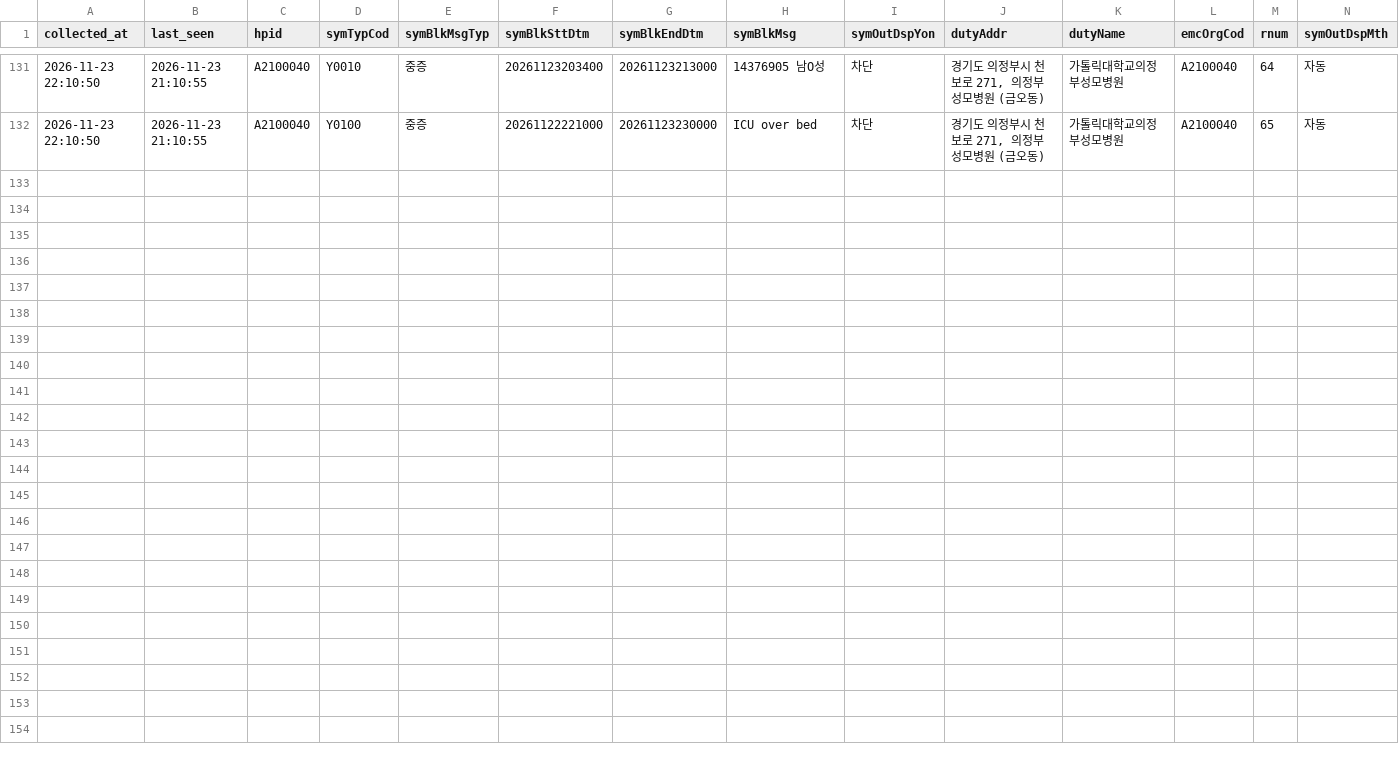
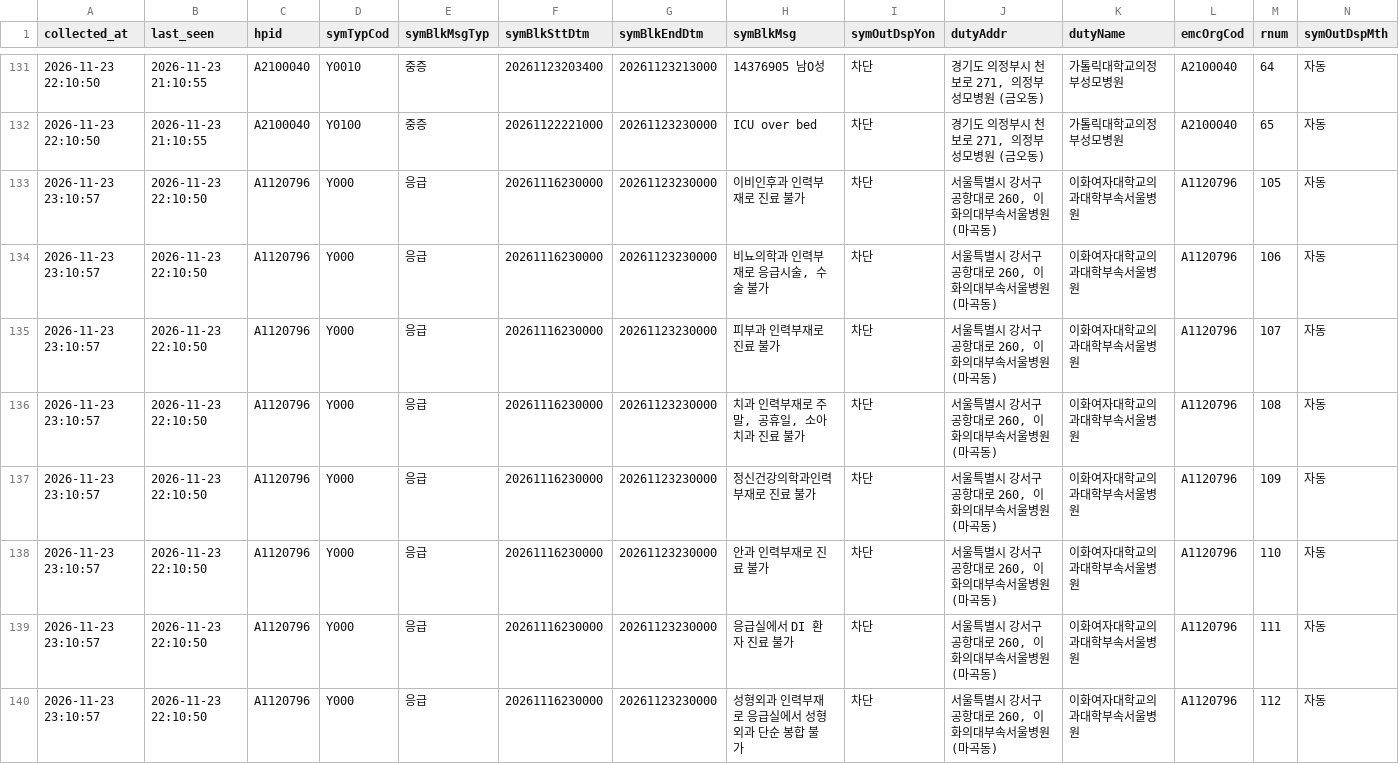
Before and after one commit to hyun19393/GoldenTime, a CSV file: data/messages_gone/2026-11-23.csv, drawn as a sheet; only a part is shown, gaps mark what is left out; rows hold the shown columns only; the diff names each change by its address in the sheet, - before the commit and + after, or states it on an @@ line.

```diff
--- a/data/messages_gone/2026-11-23.csv
+++ b/data/messages_gone/2026-11-23.csv
+row 133: 2026-11-23 23:10:57 | 2026-11-23 22:10:50 | A1120796 | Y000 | 응급 | 20261116230000 | 20261123230000 | 이비인후과 인력부재로 진료 불가 | 차단 | 서울특별시 강서구 공항대로 260, 이화의대부속서울병원 (마곡동) | 이화여자대학교의과대학부속서울병원 | A1120796 | 105 | 자동
+row 134: 2026-11-23 23:10:57 | 2026-11-23 22:10:50 | A1120796 | Y000 | 응급 | 20261116230000 | 20261123230000 | 비뇨의학과 인력부재로 응급시술, 수술 불가 | 차단 | 서울특별시 강서구 공항대로 260, 이화의대부속서울병원 (마곡동) | 이화여자대학교의과대학부속서울병원 | A1120796 | 106 | 자동
+row 135: 2026-11-23 23:10:57 | 2026-11-23 22:10:50 | A1120796 | Y000 | 응급 | 20261116230000 | 20261123230000 | 피부과 인력부재로 진료 불가 | 차단 | 서울특별시 강서구 공항대로 260, 이화의대부속서울병원 (마곡동) | 이화여자대학교의과대학부속서울병원 | A1120796 | 107 | 자동
+row 136: 2026-11-23 23:10:57 | 2026-11-23 22:10:50 | A1120796 | Y000 | 응급 | 20261116230000 | 20261123230000 | 치과 인력부재로 주말, 공휴일, 소아 치과 진료 불가 | 차단 | 서울특별시 강서구 공항대로 260, 이화의대부속서울병원 (마곡동) | 이화여자대학교의과대학부속서울병원 | A1120796 | 108 | 자동
+row 137: 2026-11-23 23:10:57 | 2026-11-23 22:10:50 | A1120796 | Y000 | 응급 | 20261116230000 | 20261123230000 | 정신건강의학과인력부재로 진료 불가 | 차단 | 서울특별시 강서구 공항대로 260, 이화의대부속서울병원 (마곡동) | 이화여자대학교의과대학부속서울병원 | A1120796 | 109 | 자동
+row 138: 2026-11-23 23:10:57 | 2026-11-23 22:10:50 | A1120796 | Y000 | 응급 | 20261116230000 | 20261123230000 | 안과 인력부재로 진료 불가 | 차단 | 서울특별시 강서구 공항대로 260, 이화의대부속서울병원 (마곡동) | 이화여자대학교의과대학부속서울병원 | A1120796 | 110 | 자동
+row 139: 2026-11-23 23:10:57 | 2026-11-23 22:10:50 | A1120796 | Y000 | 응급 | 20261116230000 | 20261123230000 | 응급실에서 DI 환자 진료 불가 | 차단 | 서울특별시 강서구 공항대로 260, 이화의대부속서울병원 (마곡동) | 이화여자대학교의과대학부속서울병원 | A1120796 | 111 | 자동
+row 140: 2026-11-23 23:10:57 | 2026-11-23 22:10:50 | A1120796 | Y000 | 응급 | 20261116230000 | 20261123230000 | 성형외과 인력부재로 응급실에서 성형외과 단순 봉합 불가 | 차단 | 서울특별시 강서구 공항대로 260, 이화의대부속서울병원 (마곡동) | 이화여자대학교의과대학부속서울병원 | A1120796 | 112 | 자동
```
Also changed, not shown: data/messages/2026-11-23.csv, data/messages_now.csv, 9 other files.
